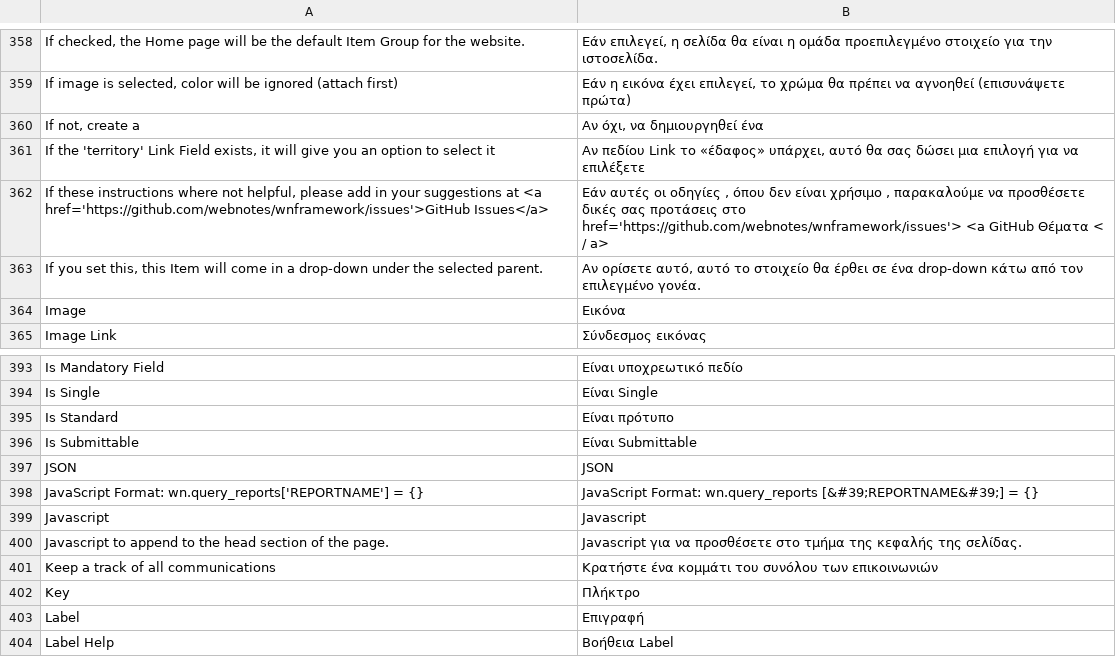
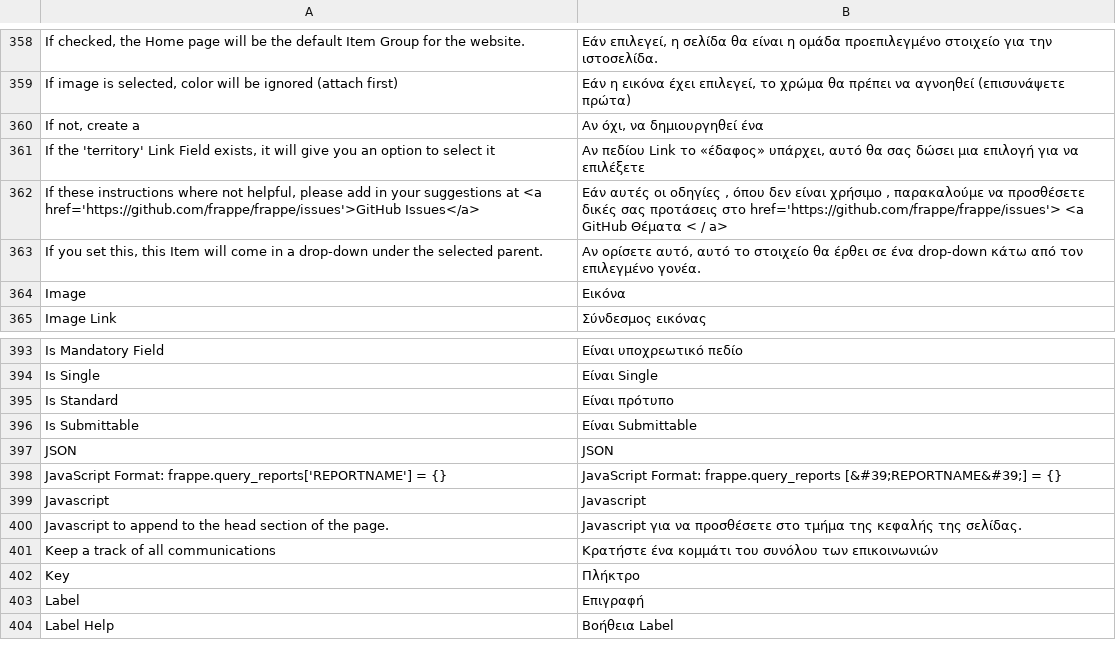
Before and after one commit to experiments001/frappe-sqlite, a CSV file: frappe/translations/el.csv, drawn as a sheet; only a part is shown, gaps mark what is left out; the diff names each change by its address in the sheet, - before the commit and + after, or states it on an @@ line.

```diff
--- a/frappe/translations/el.csv
+++ b/frappe/translations/el.csv
-A362: …at <a href='https://github.com/webnotes/wnframework/issues'>GitHub Issues</a>
+A362: …at <a href='https://github.com/frappe/frappe/issues'>GitHub Issues</a>
-B362: …προτάσεις στο href='https://github.com/webnotes/wnframework/issues'> <a GitHub…
+B362: …προτάσεις στο href='https://github.com/frappe/frappe/issues'> <a GitHub…
-A398: JavaScript Format: wn.query_reports['REPORTNAME'] = {}
+A398: JavaScript Format: frappe.query_reports['REPORTNAME'] = {}
-B398: JavaScript Format: wn.query_reports [&#39;REPORTNAME&#39;] =…
+B398: JavaScript Format: frappe.query_reports [&#39;REPORTNAME&#39;] =…
```
Also changed, not shown: frappe/translations/ar.csv, frappe/translations/de.csv, 28 other files.
